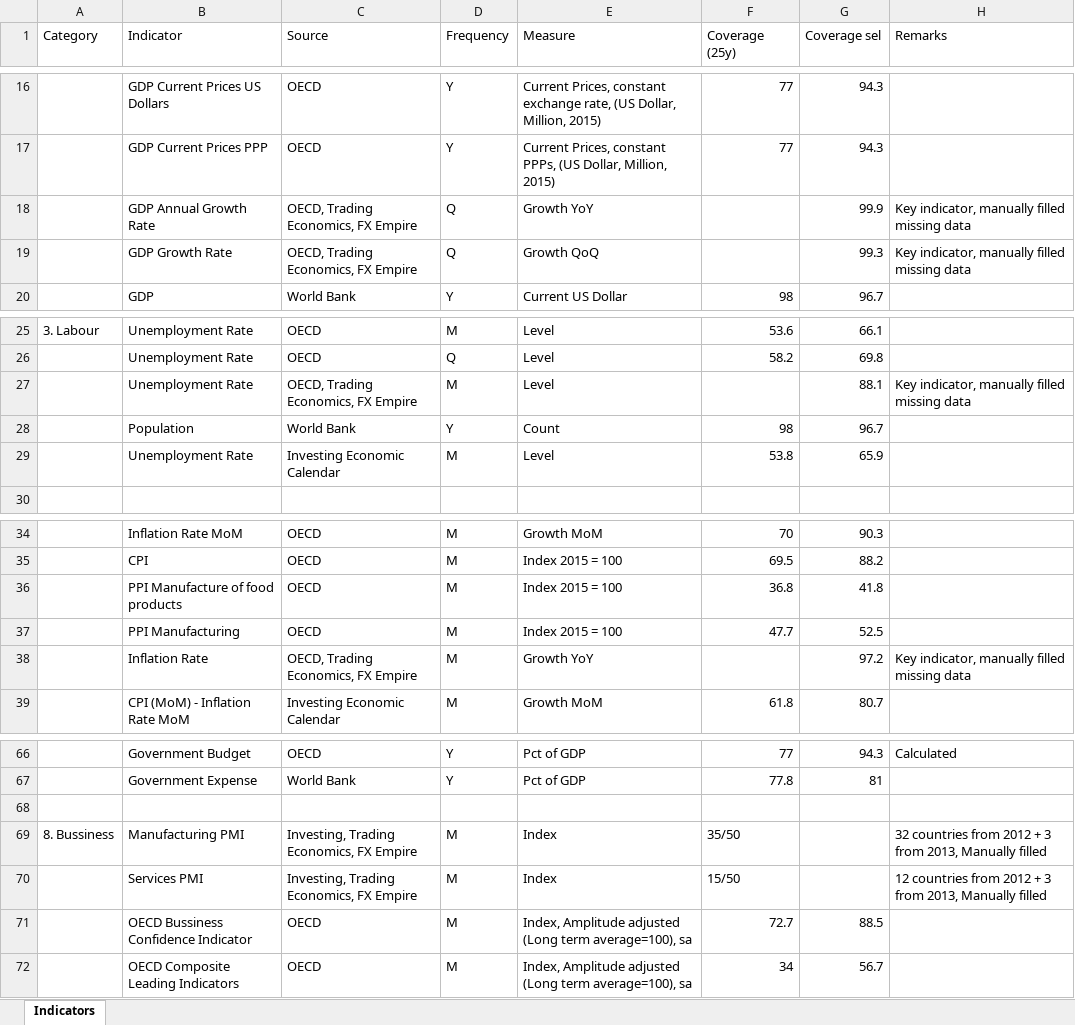
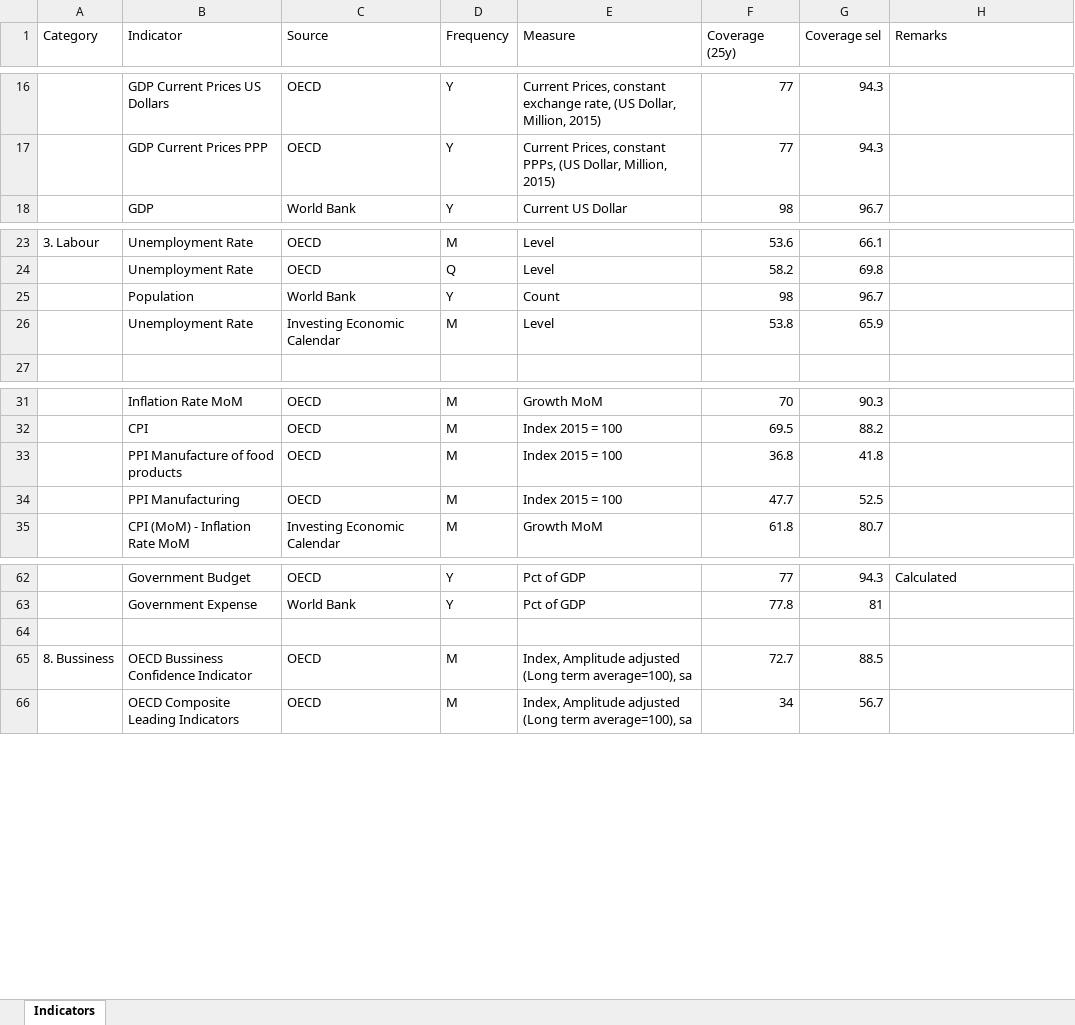
Before and after one commit to lharazin/TFM, an Excel workbook: Data/Cataloged_Indicators.xlsx, sheet Indicators, drawn as a sheet; only a part is shown, gaps mark what is left out; values as stored, in another font and other column widths than the file's, no cell formats; removed rows and columns are numbered as before the commit, all else as after; the diff names each change by its address in the sheet, - before the commit and + after, or states it on an @@ line.

```diff
--- a/Data/Cataloged_Indicators.xlsx (sheet Indicators)
+++ b/Data/Cataloged_Indicators.xlsx (sheet Indicators)
-row 18:  | GDP Annual Growth Rate | OECD, Trading Economics, FX Empire | Q | Growth YoY |  | 99.9 | Key indicator, manually filled missing data
-row 19:  | GDP Growth Rate | OECD, Trading Economics, FX Empire | Q | Growth QoQ |  | 99.3 | Key indicator, manually filled missing data
-row 27:  | Unemployment Rate | OECD, Trading Economics, FX Empire | M | Level |  | 88.1 | Key indicator, manually filled missing data
-row 38:  | Inflation Rate | OECD, Trading Economics, FX Empire | M | Growth YoY |  | 97.2 | Key indicator, manually filled missing data
-row 69: 8. Bussiness | Manufacturing PMI | Investing, Trading Economics, FX Empire | M | Index | 35/50 |  | 32 countries from 2012 + 3 from 2013, Manually filled
-row 70:  | Services PMI | Investing, Trading Economics, FX Empire | M | Index | 15/50 |  | 12 countries from 2012 + 3 from 2013, Manually filled
-A65 (Category): (empty)
+A65 (Category): 8. Bussiness
```
Also changed, not shown: cell formats, 5 other files.
